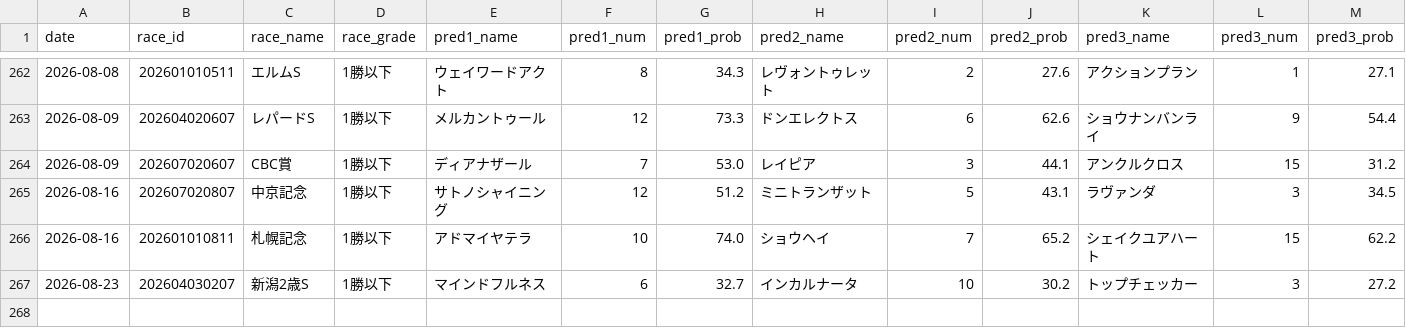
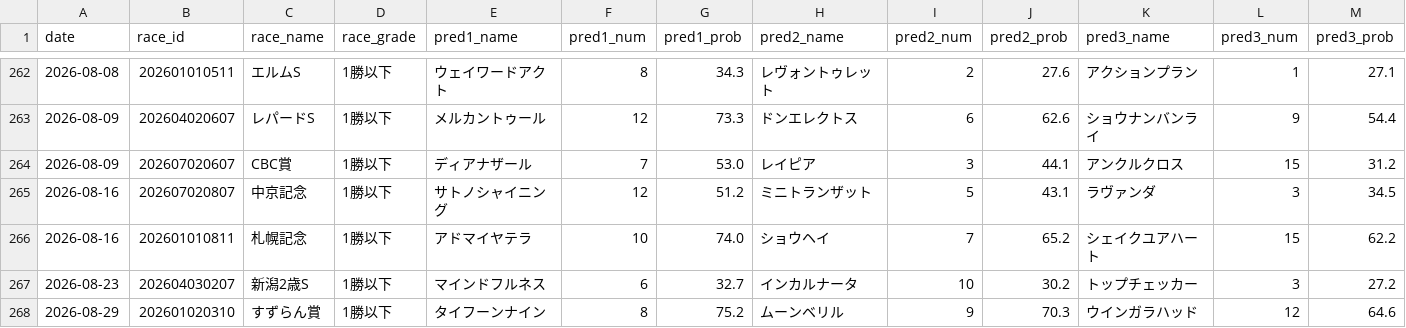
Before and after one commit to yssohrrs206038s-oss/keiba-predictor, a CSV file: keiba_predictor/data/results_history.csv, drawn as a sheet; only a part is shown, gaps mark what is left out; rows hold the shown columns only; the diff names each change by its address in the sheet, - before the commit and + after, or states it on an @@ line.

```diff
--- a/keiba_predictor/data/results_history.csv
+++ b/keiba_predictor/data/results_history.csv
+row 268: 2026-08-29 | 202601020310 | すずらん賞 | 1勝以下 | タイフーンナイン | 8 | 75.2 | ムーンベリル | 9 | 70.3 | ウインガラハッド | 12 | 64.6
```
